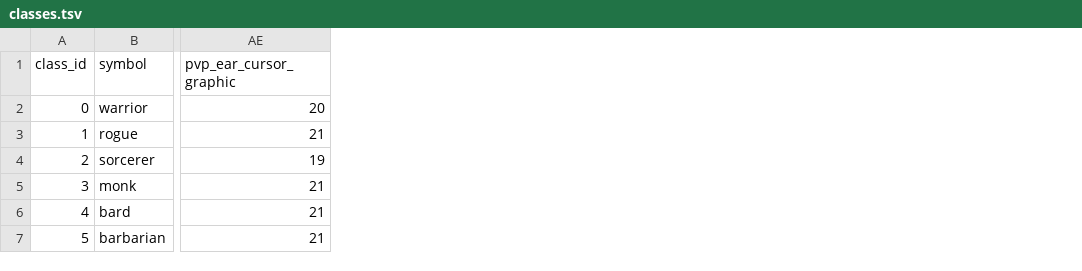
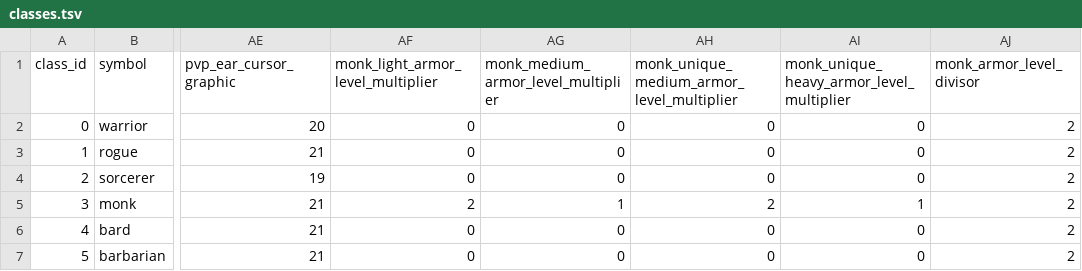
Before and after one commit to efedo/Godevilution, a TSV file: server/content/base/classes.tsv, drawn as a sheet; only a part is shown, gaps mark what is left out; the diff names each change by its address in the sheet, - before the commit and + after, or states it on an @@ line.

Commit message:
feat(gameplay): externalize monk armor scaling

```diff
--- a/server/content/base/classes.tsv
+++ b/server/content/base/classes.tsv
+column AF, rows 1-7: monk_light_armor_level_multiplier | 0 | 0 | 0 | 2 | 0 | 0
+column AG, rows 1-7: monk_medium_armor_level_multiplier | 0 | 0 | 0 | 1 | 0 | 0
+column AH, rows 1-7: monk_unique_medium_armor_level_multiplier | 0 | 0 | 0 | 2 | 0 | 0
+column AI, rows 1-7: monk_unique_heavy_armor_level_multiplier | 0 | 0 | 0 | 1 | 0 | 0
+column AJ (monk_armor_level_divisor), rows 2-7: all 2
```
Also changed, not shown: 35 other files.
